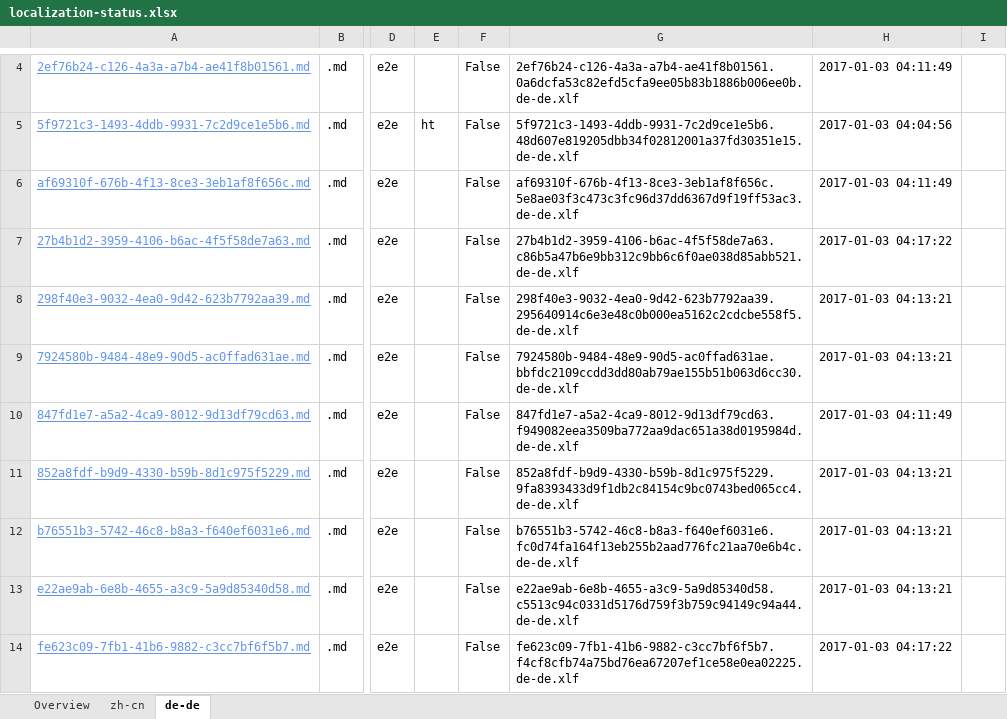
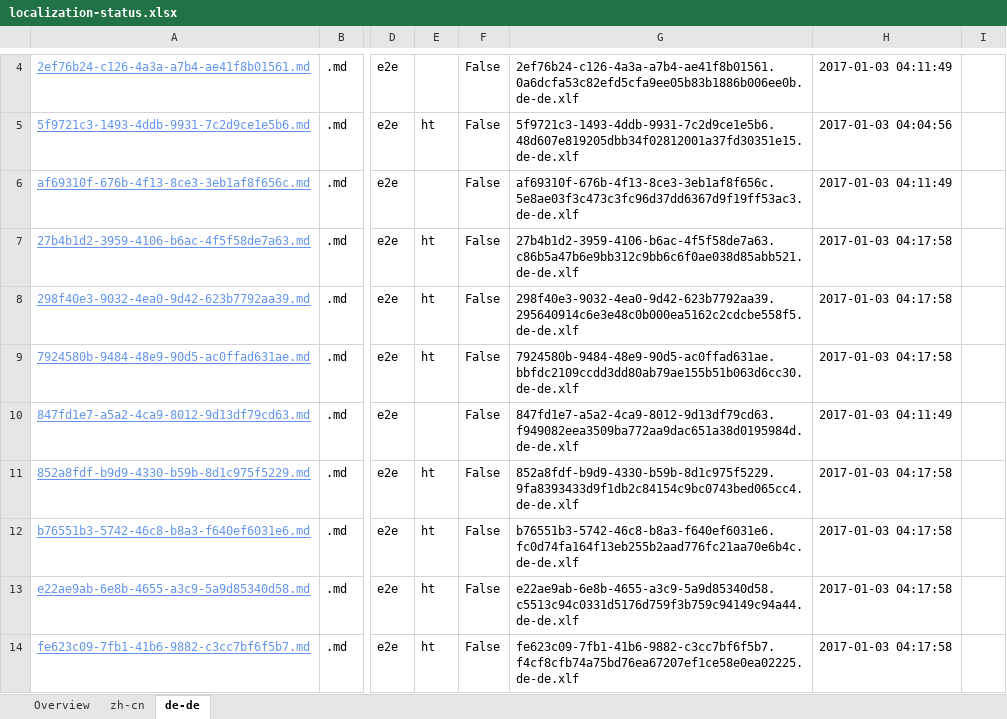
Before and after one commit to OpenLocalizationTestOrg/ol-test1-handback, an Excel workbook: ol-handback/OpenLocalizationTestOrg/ol-test1/ci/localization-status.xlsx, sheet de-de, drawn as a sheet; only a part is shown, gaps mark what is left out; values as stored, in another font and other column widths than the file's, no borders; table styles not drawn; the diff names each change by its address in the sheet, - before the commit and + after, or states it on an @@ line.

```diff
--- a/ol-handback/OpenLocalizationTestOrg/ol-test1/ci/localization-status.xlsx (sheet de-de)
+++ b/ol-handback/OpenLocalizationTestOrg/ol-test1/ci/localization-status.xlsx (sheet de-de)
-E7:E9: (empty)
+E7:E9: ht
-H7: 2017-01-03 04:17:22
+H7: 2017-01-03 04:17:58
-H8:H9: 2017-01-03 04:13:21
+H8:H9: 2017-01-03 04:17:58
-E11:E14: (empty)
+E11:E14: ht
-H11:H13: 2017-01-03 04:13:21
+H11:H13: 2017-01-03 04:17:58
-H14: 2017-01-03 04:17:22
+H14: 2017-01-03 04:17:58
```
Also changed, not shown: sheet zh-cn, sheet Overview.
